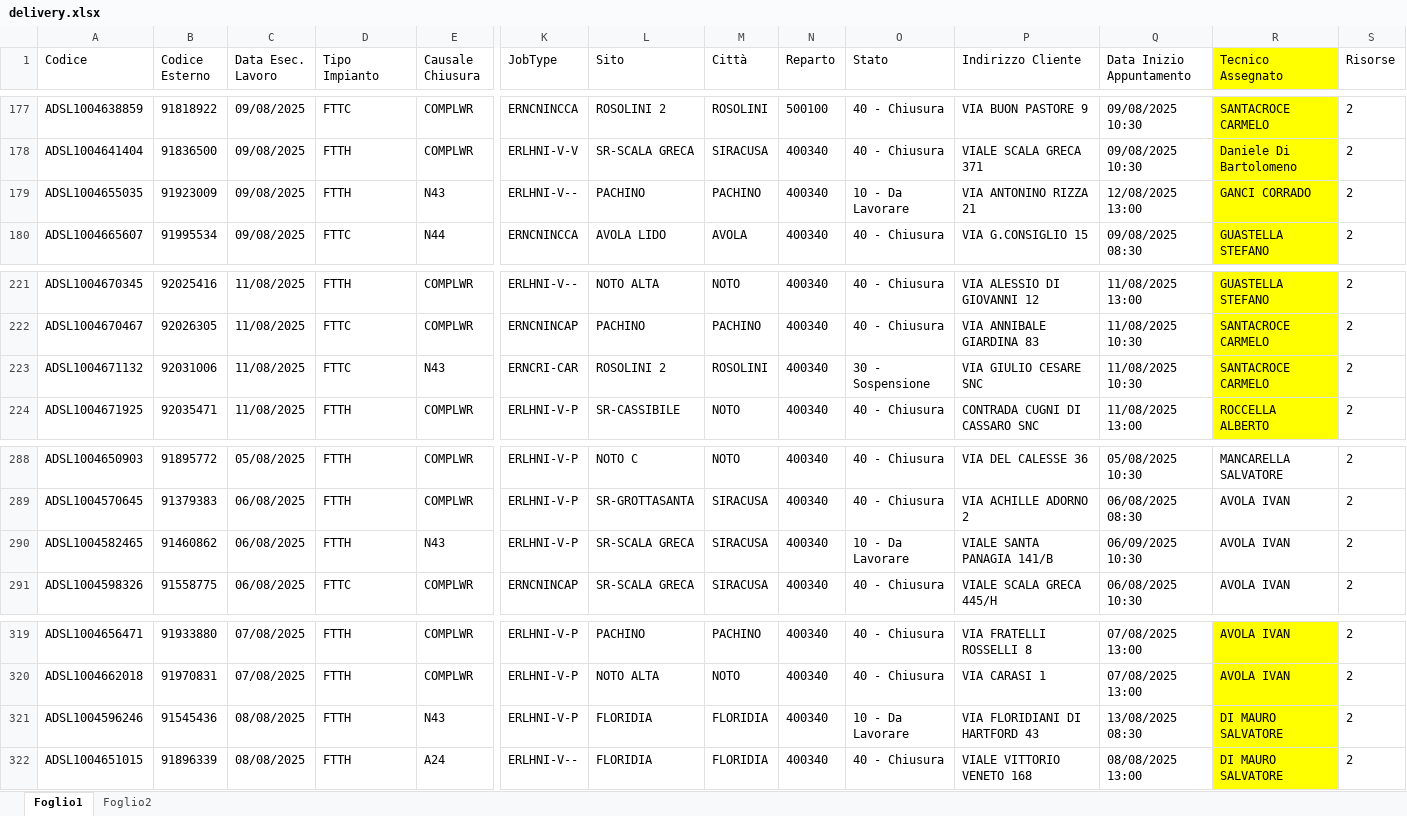
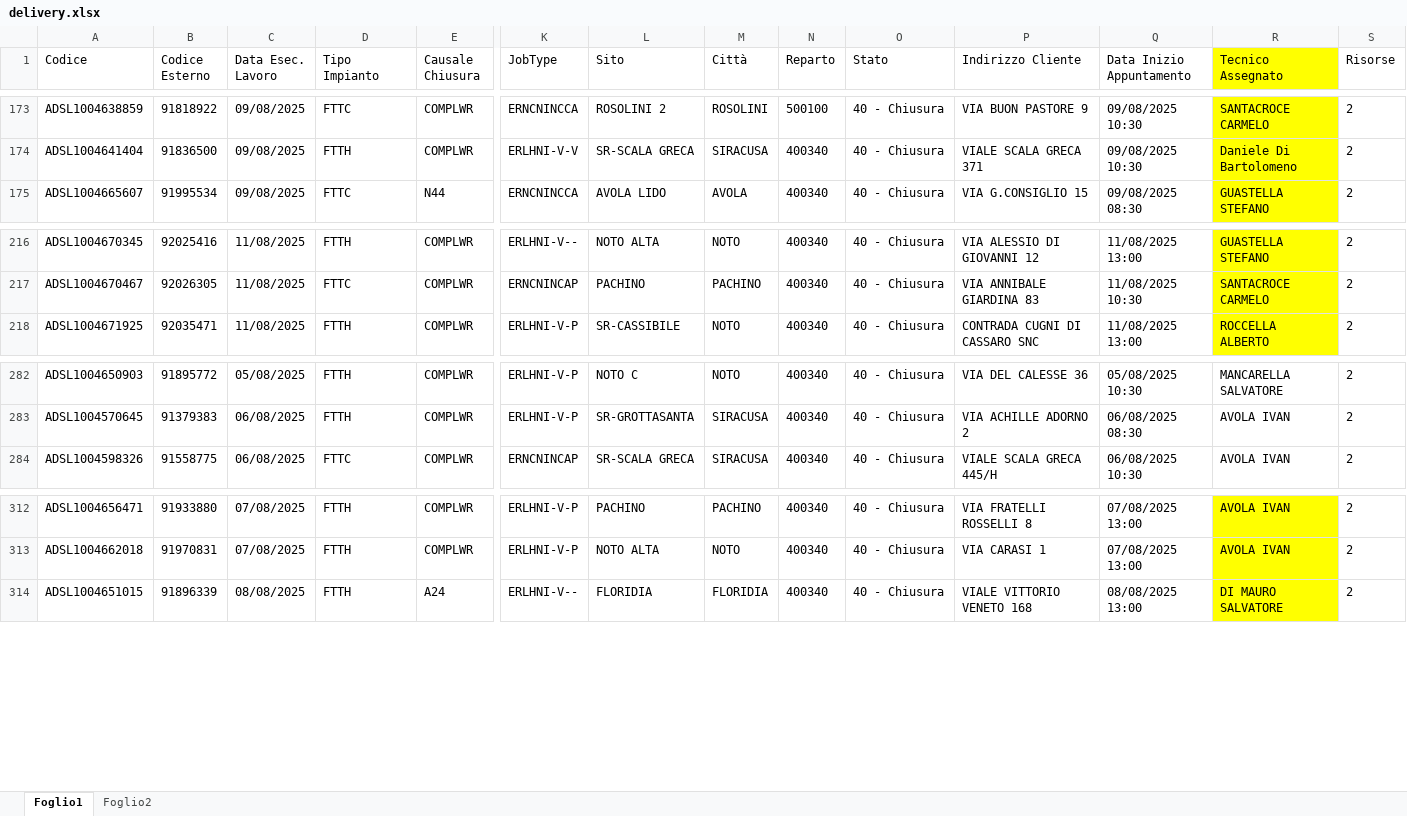
Before and after one commit to lbianco11197/Avanzamento-Delivery, an Excel workbook: delivery.xlsx, sheet Foglio1, drawn as a sheet; only a part is shown, gaps mark what is left out; values as stored, in another font and other column widths than the file's, no borders; rows hold the shown columns only; the diff covers the shown part only; the diff names each change by its address in the sheet, - before the commit and + after, or states it on an @@ line.

```diff
--- a/delivery.xlsx (sheet Foglio1)
+++ b/delivery.xlsx (sheet Foglio1)
-row 179: ADSL1004655035 | 91923009 | 09/08/2025 | FTTH | N43 | ERLHNI-V-- | PACHINO | PACHINO | 400340 | 10 - Da Lavorare | VIA ANTONINO RIZZA 21 | 12/08/2025 13:00 | GANCI CORRADO | 2
-row 223: ADSL1004671132 | 92031006 | 11/08/2025 | FTTC | N43 | ERNCRI-CAR | ROSOLINI 2 | ROSOLINI | 400340 | 30 - Sospensione | VIA GIULIO CESARE SNC | 11/08/2025 10:30 | SANTACROCE CARMELO | 2
-row 290: ADSL1004582465 | 91460862 | 06/08/2025 | FTTH | N43 | ERLHNI-V-P | SR-SCALA GRECA | SIRACUSA | 400340 | 10 - Da Lavorare | VIALE SANTA PANAGIA 141/B | 06/09/2025 10:30 | AVOLA IVAN | 2
-row 321: ADSL1004596246 | 91545436 | 08/08/2025 | FTTH | N43 | ERLHNI-V-P | FLORIDIA | FLORIDIA | 400340 | 10 - Da Lavorare | VIA FLORIDIANI DI HARTFORD 43 | 13/08/2025 08:30 | DI MAURO SALVATORE | 2
```
Also changed, not shown: 10 removed rows elsewhere in this sheet.
